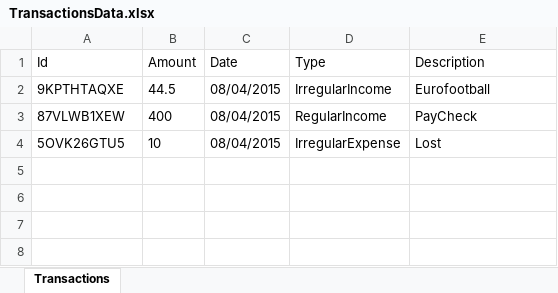
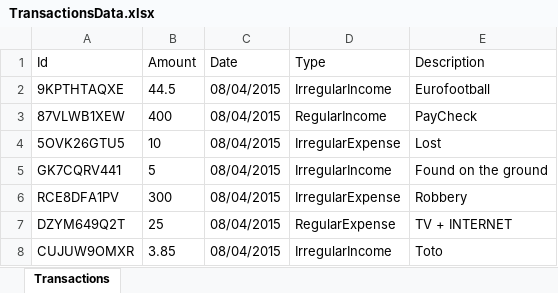
Before and after one commit to DimitarSD/ElderberryTeam, an Excel workbook: LevelMoney/TextFiles/TransactionsData.xlsx, sheet Transactions, drawn as a sheet; values as stored, in another font and other column widths than the file's, no borders; the diff names each change by its address in the sheet, - before the commit and + after, or states it on an @@ line.

```diff
--- a/LevelMoney/TextFiles/TransactionsData.xlsx (sheet Transactions)
+++ b/LevelMoney/TextFiles/TransactionsData.xlsx (sheet Transactions)
+row 5: GK7CQRV441 | 5 | 08/04/2015 | IrregularIncome | Found on the ground
+row 6: RCE8DFA1PV | 300 | 08/04/2015 | IrregularExpense | Robbery
+row 7: DZYM649Q2T | 25 | 08/04/2015 | RegularExpense | TV + INTERNET
+row 8: CUJUW9OMXR | 3.85 | 08/04/2015 | IrregularIncome | Toto
```
Also changed, not shown: 10 other files.
